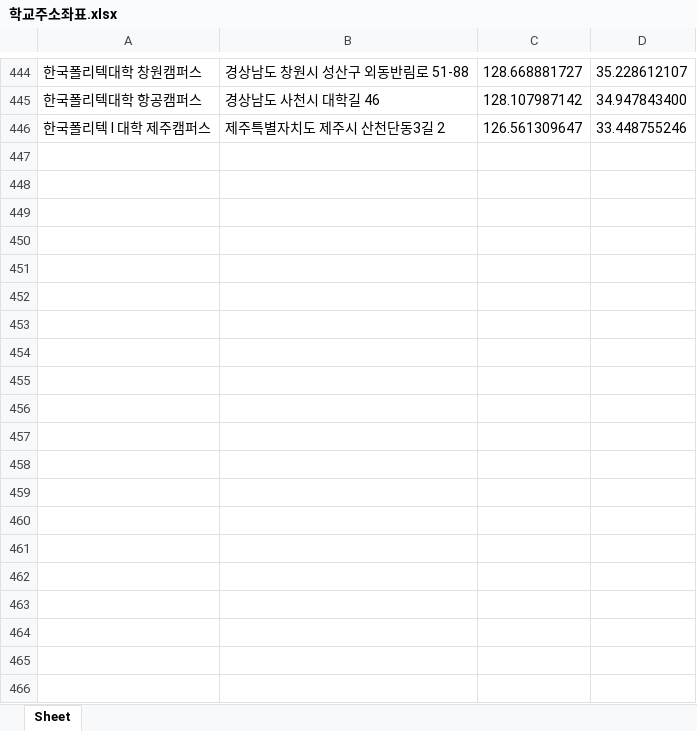
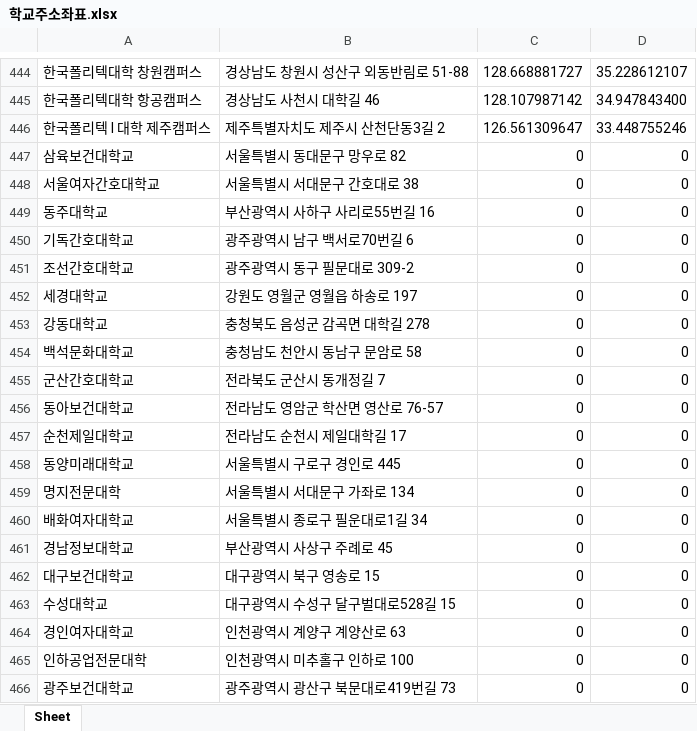
Before and after one commit to devsunset/python-study, an Excel workbook: source/toyproject1/27.전국의 대학교 위치 시각화하기/학교주소좌표.xlsx, sheet Sheet, drawn as a sheet; only a part is shown, gaps mark what is left out; values as stored, in another font and other column widths than the file's, no borders; the diff covers the shown part only; the diff names each change by its address in the sheet, - before the commit and + after, or states it on an @@ line.

```diff
--- a/source/toyproject1/27.전국의 대학교 위치 시각화하기/학교주소좌표.xlsx (sheet Sheet)
+++ b/source/toyproject1/27.전국의 대학교 위치 시각화하기/학교주소좌표.xlsx (sheet Sheet)
+row 447: 삼육보건대학교 | 서울특별시 동대문구 망우로 82 | 0 | 0
+row 448: 서울여자간호대학교 | 서울특별시 서대문구 간호대로 38 | 0 | 0
+row 449: 동주대학교 | 부산광역시 사하구 사리로55번길 16 | 0 | 0
+row 450: 기독간호대학교 | 광주광역시 남구 백서로70번길 6 | 0 | 0
+row 451: 조선간호대학교 | 광주광역시 동구 필문대로 309-2 | 0 | 0
+row 452: 세경대학교 | 강원도 영월군 영월읍 하송로 197 | 0 | 0
+row 453: 강동대학교 | 충청북도 음성군 감곡면 대학길 278 | 0 | 0
+row 454: 백석문화대학교 | 충청남도 천안시 동남구 문암로 58 | 0 | 0
+row 455: 군산간호대학교 | 전라북도 군산시 동개정길 7 | 0 | 0
+row 456: 동아보건대학교 | 전라남도 영암군 학산면 영산로 76-57 | 0 | 0
+row 457: 순천제일대학교 | 전라남도 순천시 제일대학길 17 | 0 | 0
+row 458: 동양미래대학교 | 서울특별시 구로구 경인로 445 | 0 | 0
+row 459: 명지전문대학 | 서울특별시 서대문구 가좌로 134 | 0 | 0
+row 460: 배화여자대학교 | 서울특별시 종로구 필운대로1길 34 | 0 | 0
+row 461: 경남정보대학교 | 부산광역시 사상구 주례로 45 | 0 | 0
+row 462: 대구보건대학교 | 대구광역시 북구 영송로 15 | 0 | 0
+row 463: 수성대학교 | 대구광역시 수성구 달구벌대로528길 15 | 0 | 0
+row 464: 경인여자대학교 | 인천광역시 계양구 계양산로 63 | 0 | 0
+row 465: 인하공업전문대학 | 인천광역시 미추홀구 인하로 100 | 0 | 0
+row 466: 광주보건대학교 | 광주광역시 광산구 북문대로419번길 73 | 0 | 0
```
Also changed, not shown: 417 added rows elsewhere in this sheet, 9 other files.
